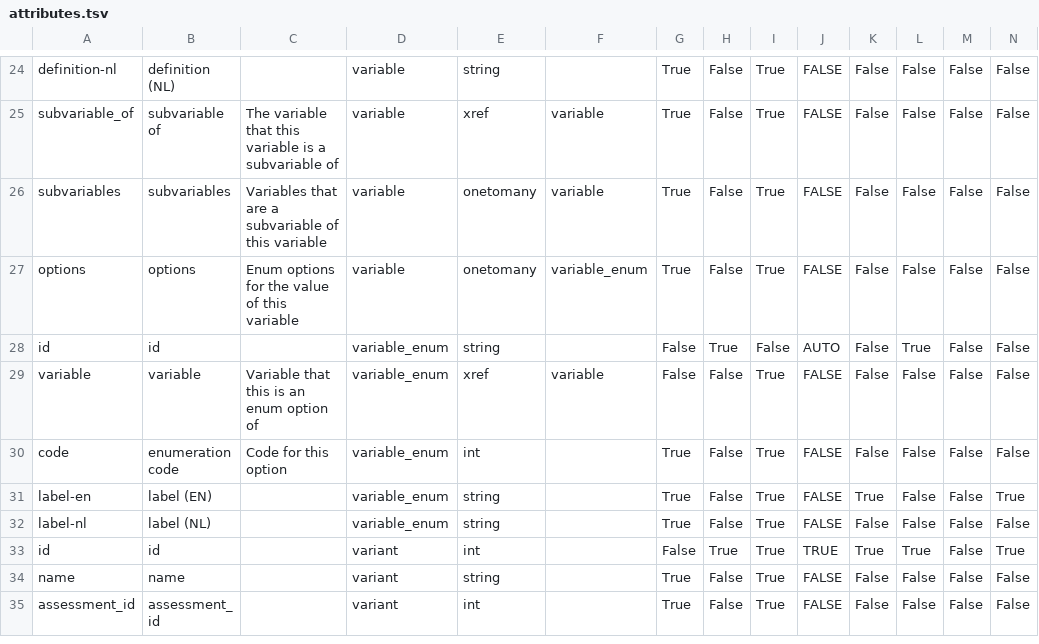
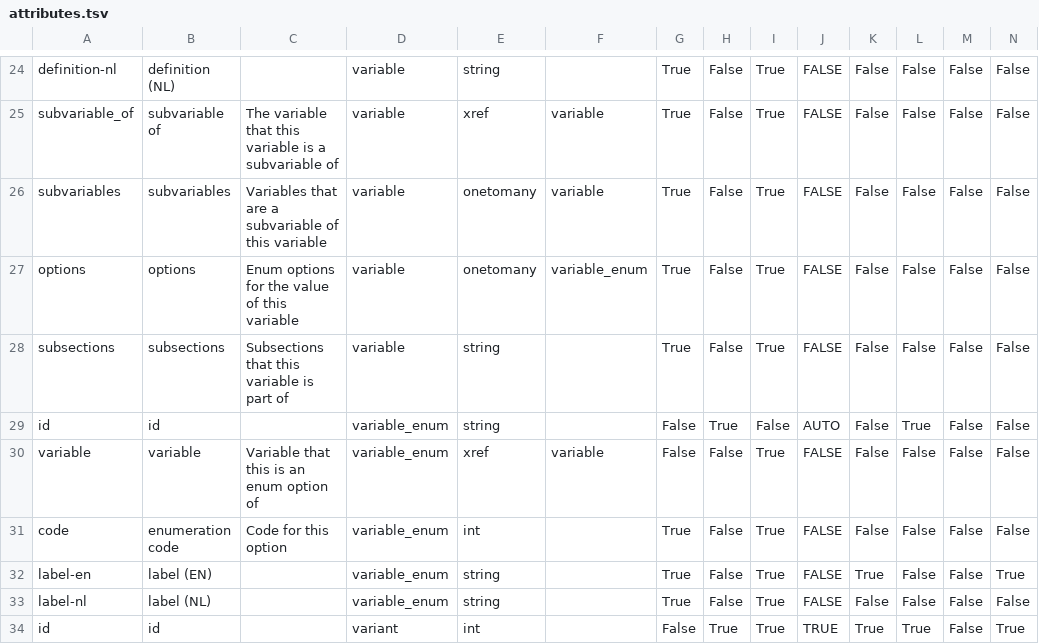
Before and after one commit to molgenis/molgenis-py-lifelines-transform, a TSV file: meta/attributes.tsv, drawn as a sheet; only a part is shown, gaps mark what is left out; the shorter side is filled out with more unchanged rows; rows hold the shown columns only; the diff names each change by its address in the sheet, - before the commit and + after, or states it on an @@ line.

Commit message:
feat: add variable subsections field

```diff
--- a/meta/attributes.tsv
+++ b/meta/attributes.tsv
+row 28: subsections | subsections | Subsections that this variable is part of | variable | string |  | True | False | True | FALSE | False | False | False | False
```
Also changed, not shown: 1 other file.
